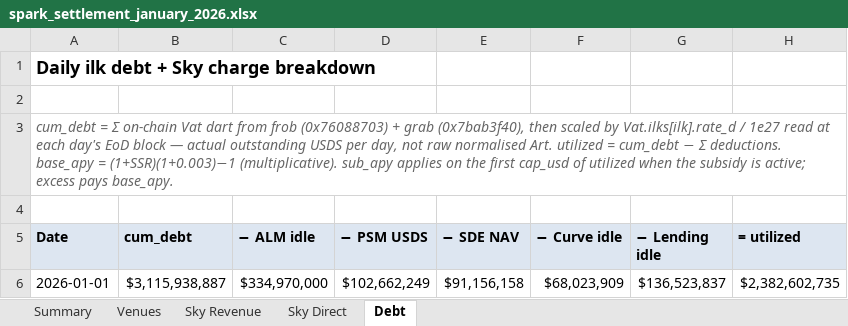
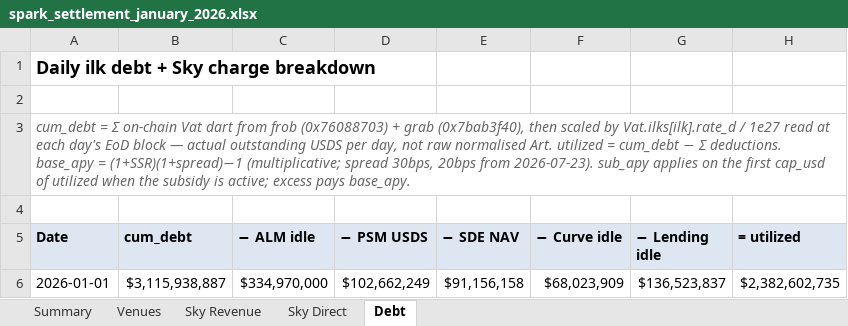
Before and after one commit to soterlabs/settlement-reports, an Excel workbook: reports/spark/2026-01/spark_settlement_january_2026.xlsx, sheet Debt, drawn as a sheet; only a part is shown; values as stored, in another font and other column widths than the file's, no borders; formulas without a stored value are shown as written; the diff names each change by its address in the sheet, - before the commit and + after, or states it on an @@ line.

```diff
--- a/reports/spark/2026-01/spark_settlement_january_2026.xlsx (sheet Debt)
+++ b/reports/spark/2026-01/spark_settlement_january_2026.xlsx (sheet Debt)
-A3 (Date): …base_apy = (1+SSR)(1+0.003)−1 (multiplicative). sub_apy applies…
+A3 (Date): …base_apy = (1+SSR)(1+spread)−1 (multiplicative; spread 30bps, 20bps from 2026-07-23). sub_apy applies…
```
Also changed, not shown: sheet Sky Revenue, reports/spark/2026-02/spark_settlement_february_2026.xlsx, reports/spark/2026-03/spark_settlement_march_2026.xlsx, 48 other files.
